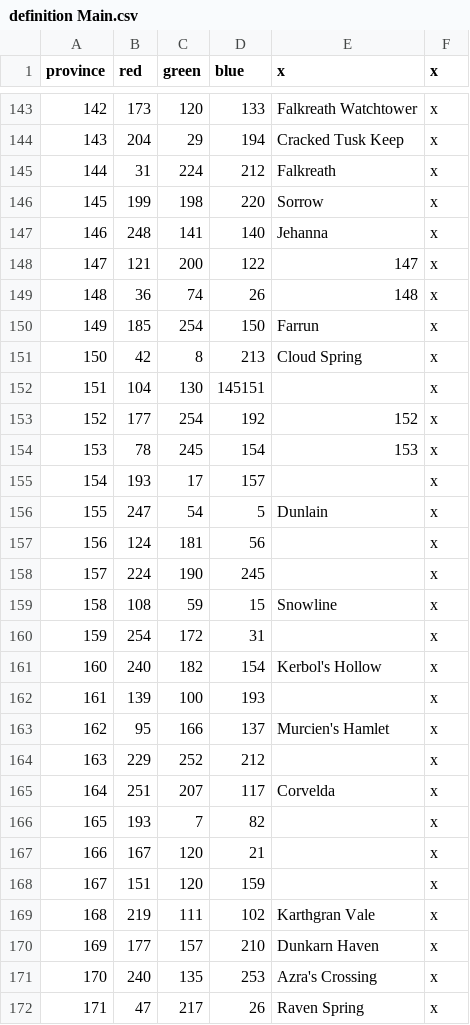
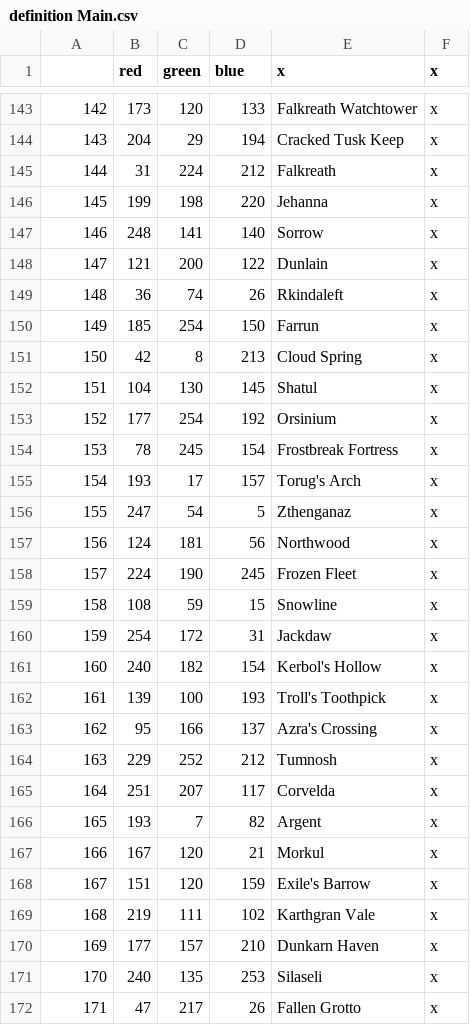
Before and after one commit to toilercleaner666/nirn, a CSV file: NirnUniversalis/map/definition Main.csv, drawn as a sheet; only a part is shown, gaps mark what is left out; the diff covers the shown part only.

```diff
--- a/NirnUniversalis/map/definition Main.csv
+++ b/NirnUniversalis/map/definition Main.csv
@@ -1 +1 @@
-  province;red;green;blue;x;x
+     ;red;green;blue;x;x
@@ -145,28 +145,28 @@
 144;31;224;212;Falkreath;x
-145;199;198;220;Sorrow;x
-146;248;141;140;Jehanna;x
-147;121;200;122;147;x
-148;36;74;26;148;x
+145;199;198;220;Jehanna;x
+146;248;141;140;Sorrow;x
+147;121;200;122;Dunlain;x
+148;36;74;26;Rkindaleft;x
 149;185;254;150;Farrun;x
 150;42;8;213;Cloud Spring;x
-151;104;130;145151;;x
-152;177;254;192;152;x
-153;78;245;154;153;x
-154;193;17;157;;x
-155;247;54;5;Dunlain;x
-156;124;181;56;;x
-157;224;190;245;;x
+151;104;130;145;Shatul;x
+152;177;254;192;Orsinium;x
+153;78;245;154;Frostbreak Fortress;x
+154;193;17;157;Torug's Arch;x
+155;247;54;5;Zthenganaz;x
+156;124;181;56;Northwood;x
+157;224;190;245;Frozen Fleet;x
 158;108;59;15;Snowline;x
-159;254;172;31;;x
+159;254;172;31;Jackdaw;x
 160;240;182;154;Kerbol's Hollow;x
-161;139;100;193;;x
-162;95;166;137;Murcien's Hamlet;x
-163;229;252;212;;x
+161;139;100;193;Troll's Toothpick;x
+162;95;166;137;Azra's Crossing;x
+163;229;252;212;Tumnosh;x
 164;251;207;117;Corvelda;x
-165;193;7;82;;x
-166;167;120;21;;x
-167;151;120;159;;x
+165;193;7;82;Argent;x
+166;167;120;21;Morkul;x
+167;151;120;159;Exile's Barrow;x
 168;219;111;102;Karthgran Vale;x
 169;177;157;210;Dunkarn Haven;x
-170;240;135;253;Azra's Crossing;x
-171;47;217;26;Raven Spring;x
+170;240;135;253;Silaseli;x
+171;47;217;26;Fallen Grotto;x
```
Also changed, not shown: 1 added row, 1 removed row and 102 edited cells elsewhere in this file, 1 other file.
